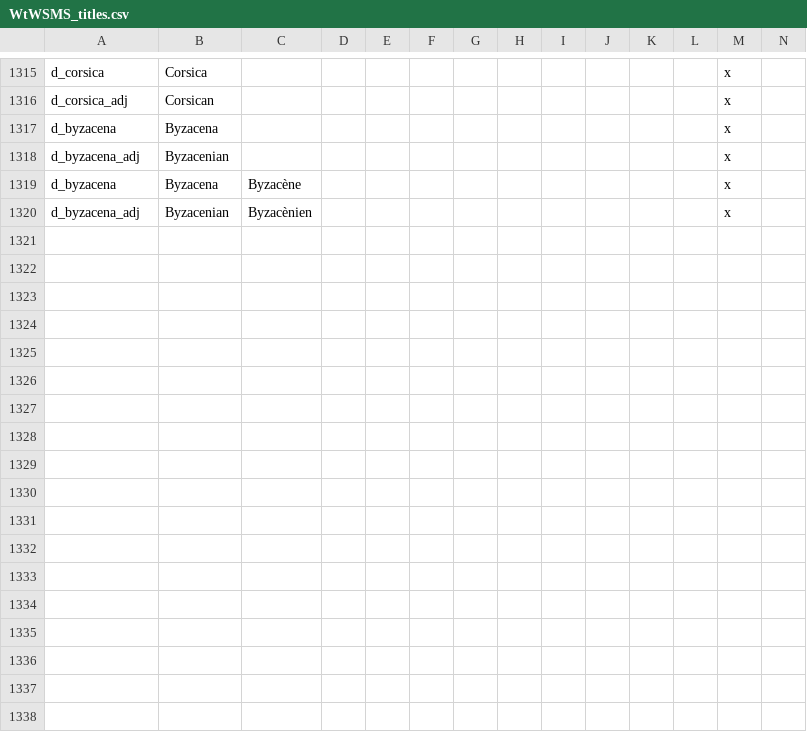
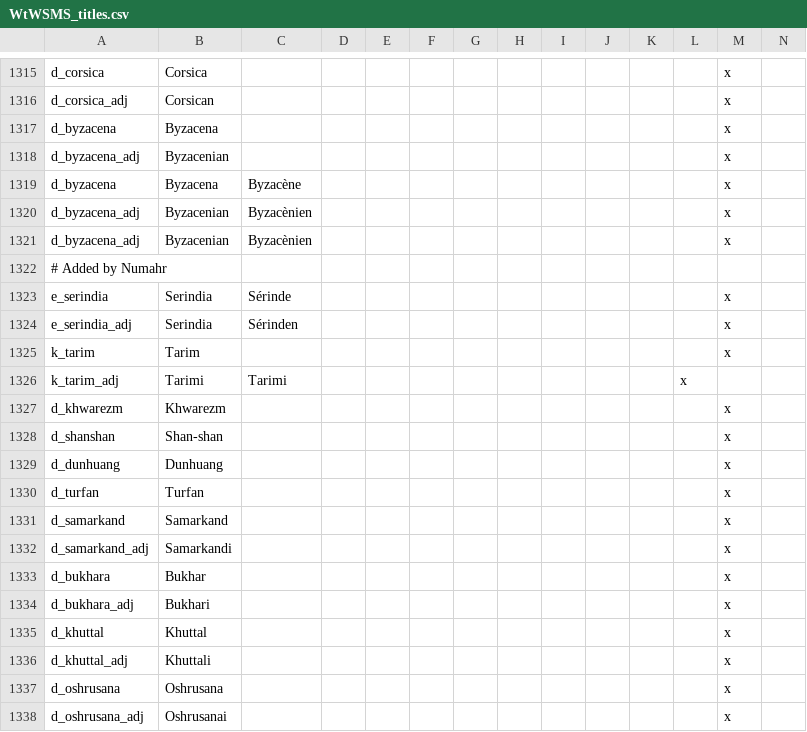
Before and after one commit to TurtleShroom/WtWSMS, a CSV file: WTWSMS/localisation/WtWSMS_titles.csv, drawn as a sheet; only a part is shown, gaps mark what is left out; rows hold the shown columns only; the diff names each change by its address in the sheet, - before the commit and + after, or states it on an @@ line.

```diff
--- a/WTWSMS/localisation/WtWSMS_titles.csv
+++ b/WTWSMS/localisation/WtWSMS_titles.csv
+row 1321: d_byzacena_adj | Byzacenian | Byzacènien |  |  |  |  |  |  |  |  |  | x
+row 1322: # Added by Numahr
+row 1323: e_serindia | Serindia | Sérinde |  |  |  |  |  |  |  |  |  | x
+row 1324: e_serindia_adj | Serindia | Sérinden |  |  |  |  |  |  |  |  |  | x
+row 1325: k_tarim | Tarim |  |  |  |  |  |  |  |  |  |  | x
+row 1326: k_tarim_adj | Tarimi | Tarimi |  |  |  |  |  |  |  |  | x
+row 1327: d_khwarezm | Khwarezm |  |  |  |  |  |  |  |  |  |  | x
+row 1328: d_shanshan | Shan-shan |  |  |  |  |  |  |  |  |  |  | x
+row 1329: d_dunhuang | Dunhuang |  |  |  |  |  |  |  |  |  |  | x
+row 1330: d_turfan | Turfan |  |  |  |  |  |  |  |  |  |  | x
+row 1331: d_samarkand | Samarkand |  |  |  |  |  |  |  |  |  |  | x
+row 1332: d_samarkand_adj | Samarkandi |  |  |  |  |  |  |  |  |  |  | x
+row 1333: d_bukhara | Bukhar |  |  |  |  |  |  |  |  |  |  | x
+row 1334: d_bukhara_adj | Bukhari |  |  |  |  |  |  |  |  |  |  | x
+row 1335: d_khuttal | Khuttal |  |  |  |  |  |  |  |  |  |  | x
+row 1336: d_khuttal_adj | Khuttali |  |  |  |  |  |  |  |  |  |  | x
+row 1337: d_oshrusana | Oshrusana |  |  |  |  |  |  |  |  |  |  | x
+row 1338: d_oshrusana_adj | Oshrusanai |  |  |  |  |  |  |  |  |  |  | x
```
Also changed, not shown: 3 other files.
